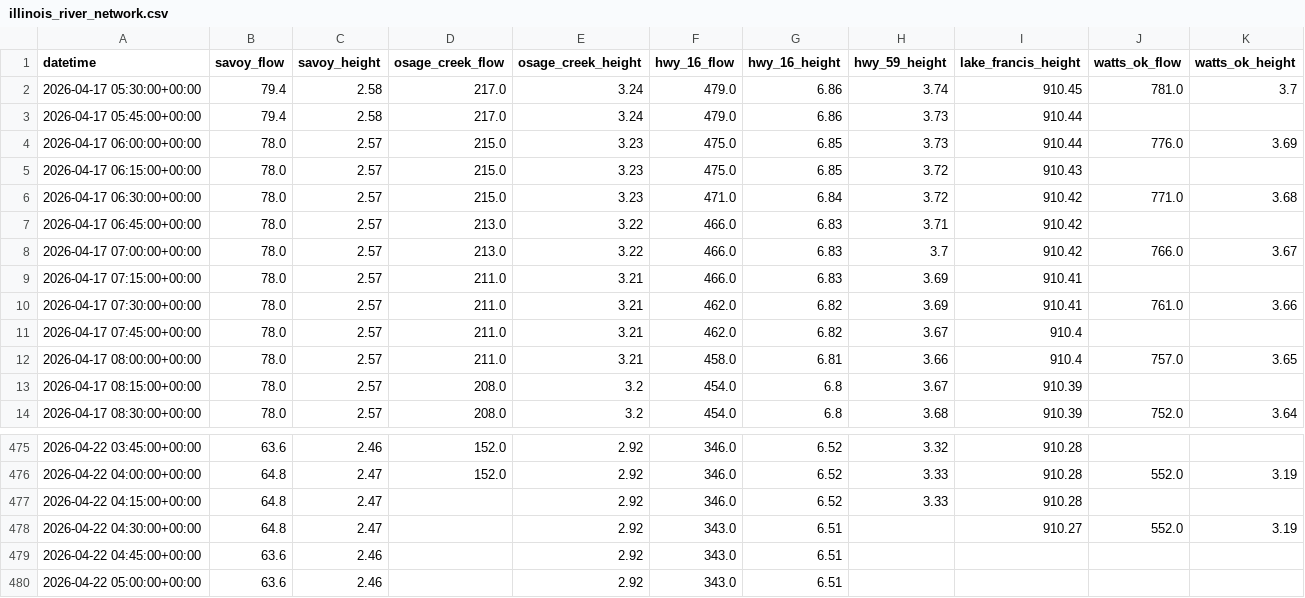
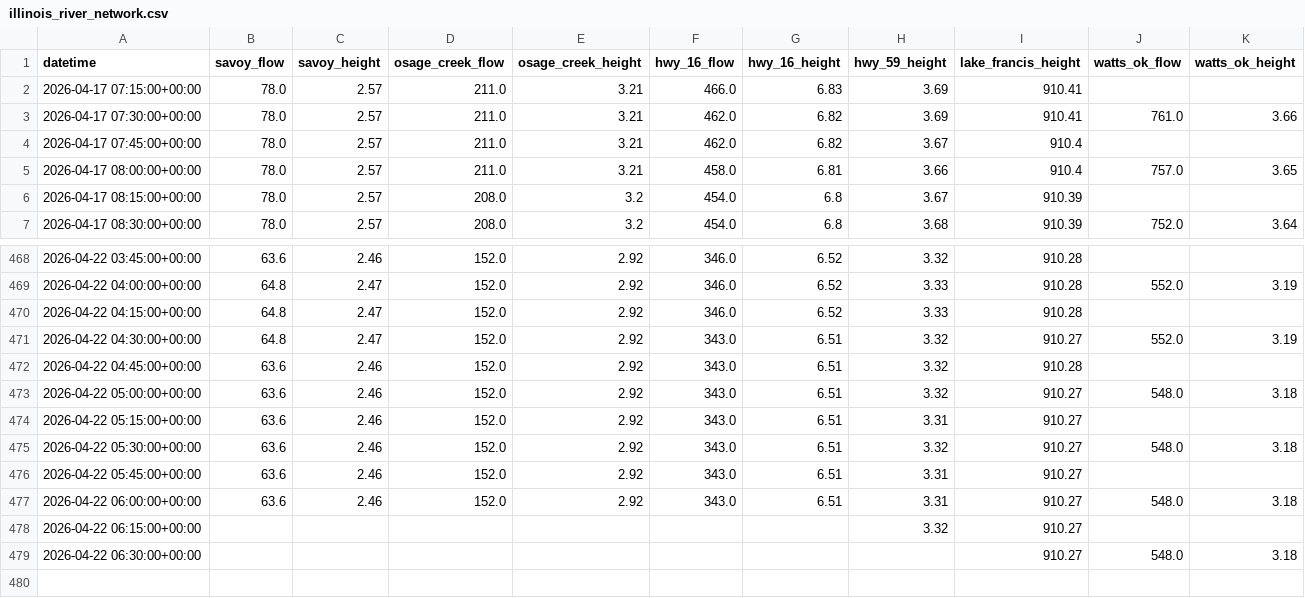
Before and after one commit to easipes2021/Illinois-River-Predictor, a CSV file: illinois_river_network.csv, drawn as a sheet; only a part is shown, gaps mark what is left out.

Commit message:
Automated River Update: Wed Apr 22 07:10:48 UTC 2026

```diff
--- a/illinois_river_network.csv
+++ b/illinois_river_network.csv
@@ -1,9 +1,2 @@
 datetime,savoy_flow,savoy_height,osage_creek_flow,osage_creek_height,hwy_16_flow,hwy_16_height,hwy_59_height,lake_francis_height,watts_ok_flow,watts_ok_height
-2026-04-17 05:30:00+00:00,79.4,2.58,217.0,3.24,479.0,6.86,3.74,910.45,781.0,3.7
-2026-04-17 05:45:00+00:00,79.4,2.58,217.0,3.24,479.0,6.86,3.73,910.44,,
-2026-04-17 06:00:00+00:00,78.0,2.57,215.0,3.23,475.0,6.85,3.73,910.44,776.0,3.69
-2026-04-17 06:15:00+00:00,78.0,2.57,215.0,3.23,475.0,6.85,3.72,910.43,,
-2026-04-17 06:30:00+00:00,78.0,2.57,215.0,3.23,471.0,6.84,3.72,910.42,771.0,3.68
-2026-04-17 06:45:00+00:00,78.0,2.57,213.0,3.22,466.0,6.83,3.71,910.42,,
-2026-04-17 07:00:00+00:00,78.0,2.57,213.0,3.22,466.0,6.83,3.7,910.42,766.0,3.67
 2026-04-17 07:15:00+00:00,78.0,2.57,211.0,3.21,466.0,6.83,3.69,910.41,,
@@ -476,5 +469,11 @@ datetime,savoy_flow,savoy_height,osage_creek_flow,osage_creek_height,hwy_16_flow
 2026-04-22 04:00:00+00:00,64.8,2.47,152.0,2.92,346.0,6.52,3.33,910.28,552.0,3.19
-2026-04-22 04:15:00+00:00,64.8,2.47,,2.92,346.0,6.52,3.33,910.28,,
-2026-04-22 04:30:00+00:00,64.8,2.47,,2.92,343.0,6.51,,910.27,552.0,3.19
-2026-04-22 04:45:00+00:00,63.6,2.46,,2.92,343.0,6.51,,,,
-2026-04-22 05:00:00+00:00,63.6,2.46,,2.92,343.0,6.51,,,,
+2026-04-22 04:15:00+00:00,64.8,2.47,152.0,2.92,346.0,6.52,3.33,910.28,,
+2026-04-22 04:30:00+00:00,64.8,2.47,152.0,2.92,343.0,6.51,3.32,910.27,552.0,3.19
+2026-04-22 04:45:00+00:00,63.6,2.46,152.0,2.92,343.0,6.51,3.32,910.28,,
+2026-04-22 05:00:00+00:00,63.6,2.46,152.0,2.92,343.0,6.51,3.32,910.27,548.0,3.18
+2026-04-22 05:15:00+00:00,63.6,2.46,152.0,2.92,343.0,6.51,3.31,910.27,,
+2026-04-22 05:30:00+00:00,63.6,2.46,152.0,2.92,343.0,6.51,3.32,910.27,548.0,3.18
+2026-04-22 05:45:00+00:00,63.6,2.46,152.0,2.92,343.0,6.51,3.31,910.27,,
+2026-04-22 06:00:00+00:00,63.6,2.46,152.0,2.92,343.0,6.51,3.31,910.27,548.0,3.18
+2026-04-22 06:15:00+00:00,,,,,,,3.32,910.27,,
+2026-04-22 06:30:00+00:00,,,,,,,,910.27,548.0,3.18
```
Also changed, not shown: master_training_data.csv, regional_precip_actual.csv, 6 other files.
